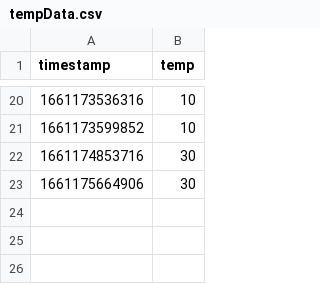
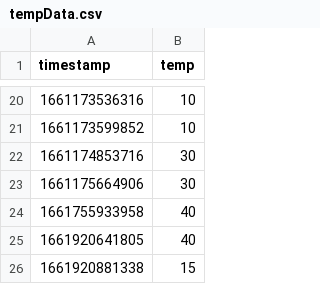
Before and after one commit to S-ryoichi/local_web_server, a CSV file: server/csv/tempData.csv, drawn as a sheet; only a part is shown, gaps mark what is left out.

```diff
--- a/server/csv/tempData.csv
+++ b/server/csv/tempData.csv
@@ -23 +23,4 @@ timestamp,temp
 1661175664906,30
+1661755933958,40
+1661920641805,40
+1661920881338,15
```
Also changed, not shown: 2 other files.
